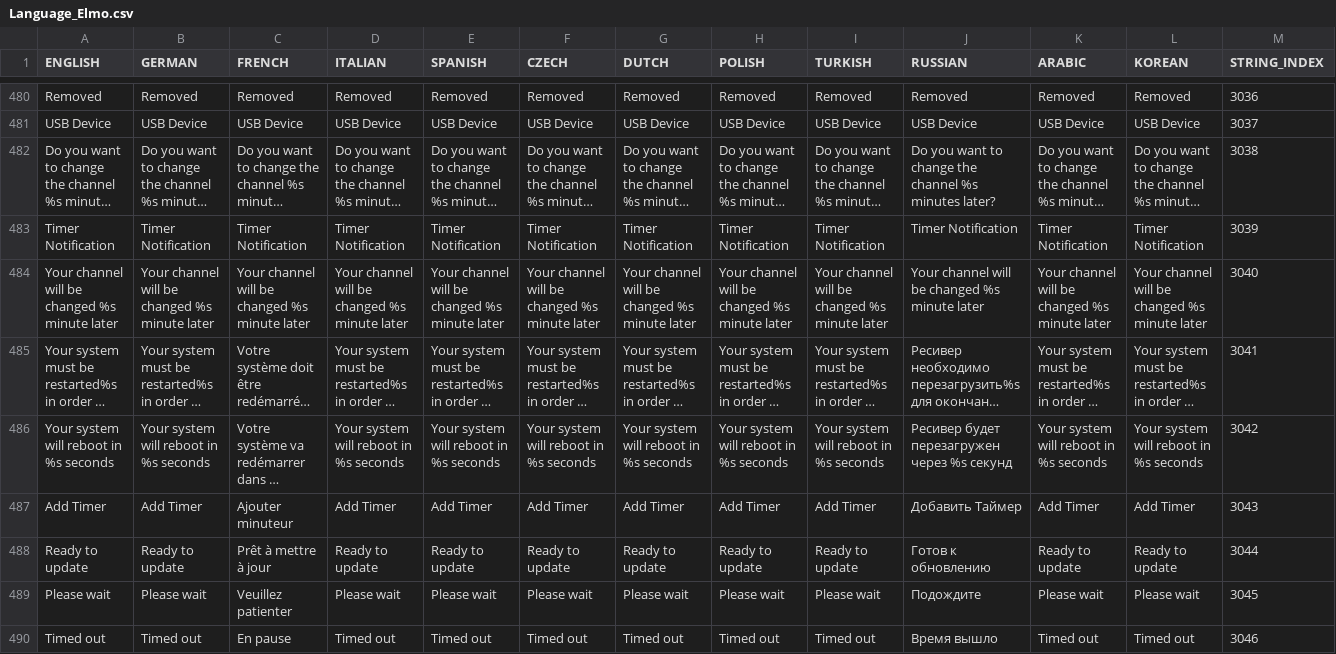
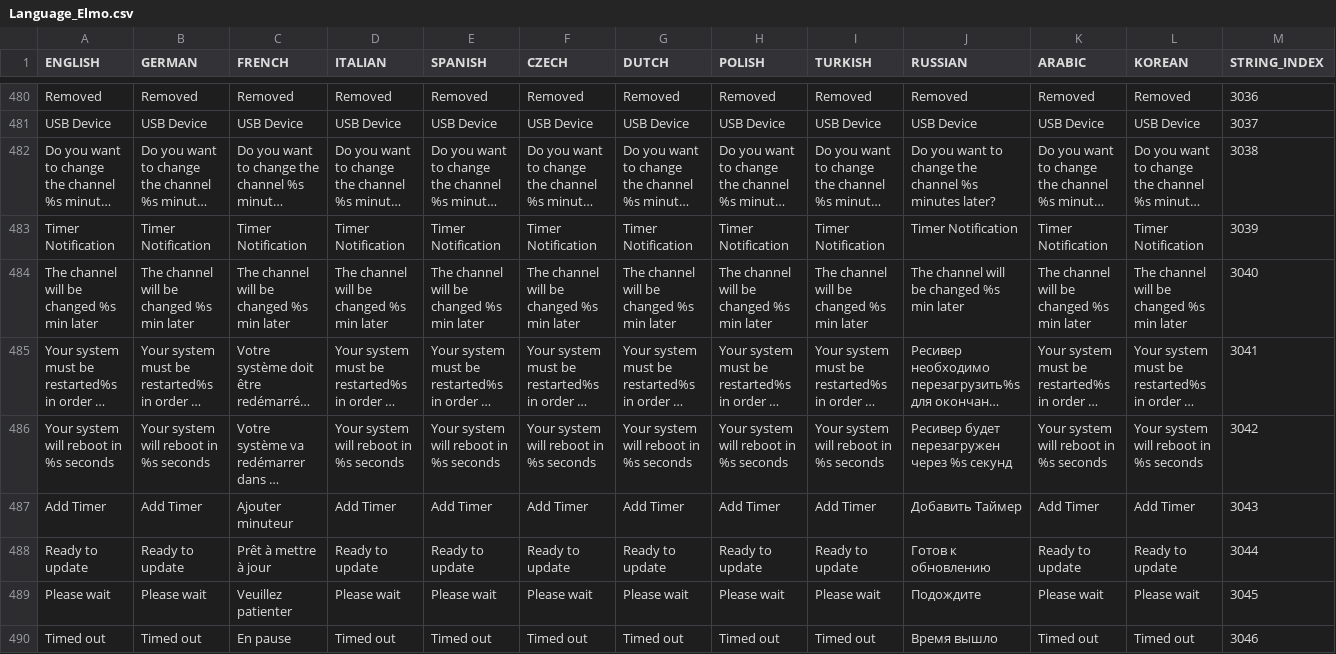
Before and after one commit to prismcube/script.mbox, a CSV file: pvr/gui/windows/Language_Elmo.csv, drawn as a sheet; only a part is shown, gaps mark what is left out; long unchanged cells end in …; the diff names each change by its address in the sheet, - before the commit and + after, or states it on an @@ line.

```diff
--- a/pvr/gui/windows/Language_Elmo.csv
+++ b/pvr/gui/windows/Language_Elmo.csv
-A484 (ENGLISH): Your channel will be changed %s minute later
+A484 (ENGLISH): The channel will be changed %s min later
-B484 (GERMAN): Your channel will be changed %s minute later
+B484 (GERMAN): The channel will be changed %s min later
-C484 (FRENCH): Your channel will be changed %s minute later
+C484 (FRENCH): The channel will be changed %s min later
-D484 (ITALIAN): Your channel will be changed %s minute later
+D484 (ITALIAN): The channel will be changed %s min later
-E484 (SPANISH): Your channel will be changed %s minute later
+E484 (SPANISH): The channel will be changed %s min later
-F484 (CZECH): Your channel will be changed %s minute later
+F484 (CZECH): The channel will be changed %s min later
-G484 (DUTCH): Your channel will be changed %s minute later
+G484 (DUTCH): The channel will be changed %s min later
-H484 (POLISH): Your channel will be changed %s minute later
+H484 (POLISH): The channel will be changed %s min later
-I484 (TURKISH): Your channel will be changed %s minute later
+I484 (TURKISH): The channel will be changed %s min later
-J484 (RUSSIAN): Your channel will be changed %s minute later
+J484 (RUSSIAN): The channel will be changed %s min later
-K484 (ARABIC): Your channel will be changed %s minute later
+K484 (ARABIC): The channel will be changed %s min later
-L484 (KOREAN): Your channel will be changed %s minute later
+L484 (KOREAN): The channel will be changed %s min later
```
Also changed, not shown: 15 other files.
